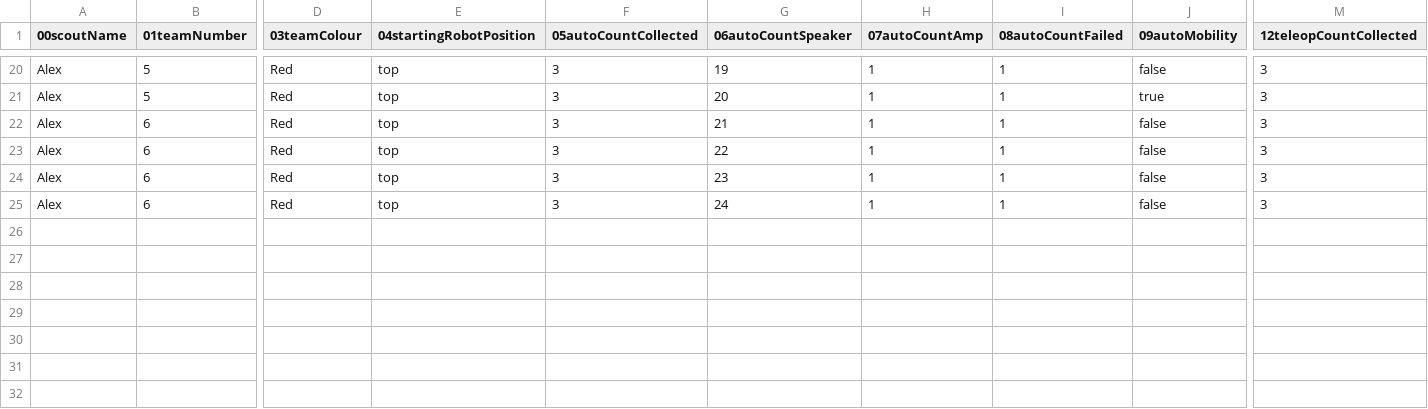
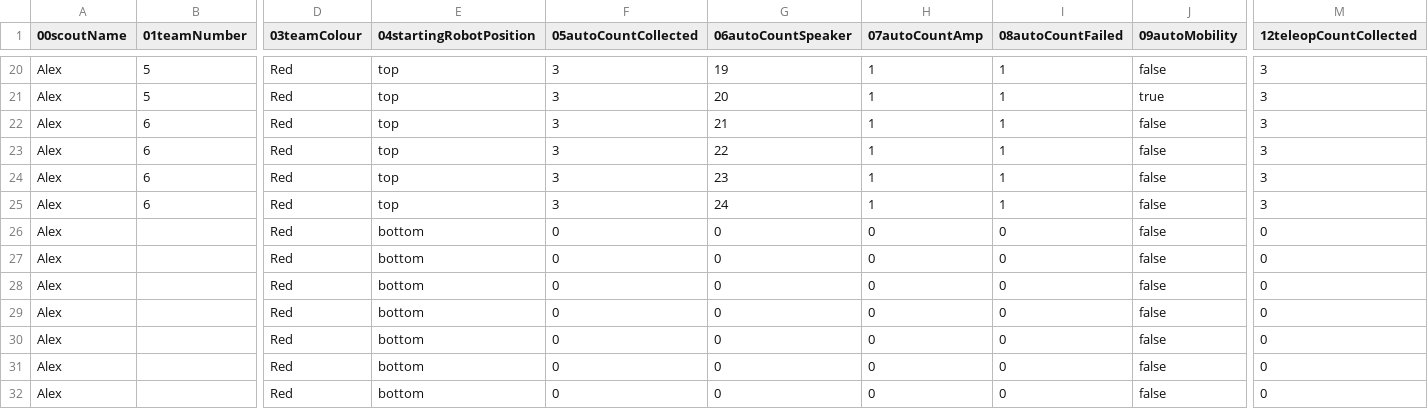
Before and after one commit to AlexanderGardiner/octoscout2024, a CSV file: public/output.csv, drawn as a sheet; only a part is shown, gaps mark what is left out; rows hold the shown columns only; the diff names each change by its address in the sheet, - before the commit and + after, or states it on an @@ line.

```diff
--- a/public/output.csv
+++ b/public/output.csv
+row 26: Alex |  | Red | bottom | 0 | 0 | 0 | 0 | false | 0
+row 27: Alex |  | Red | bottom | 0 | 0 | 0 | 0 | false | 0
+row 28: Alex |  | Red | bottom | 0 | 0 | 0 | 0 | false | 0
+row 29: Alex |  | Red | bottom | 0 | 0 | 0 | 0 | false | 0
+row 30: Alex |  | Red | bottom | 0 | 0 | 0 | 0 | false | 0
+row 31: Alex |  | Red | bottom | 0 | 0 | 0 | 0 | false | 0
+row 32: Alex |  | Red | bottom | 0 | 0 | 0 | 0 | false | 0
```
Also changed, not shown: 6 other files.
